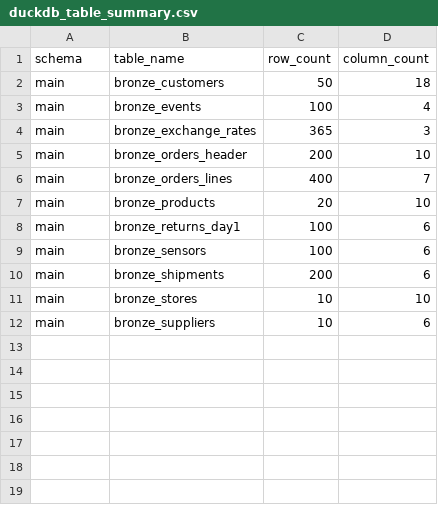
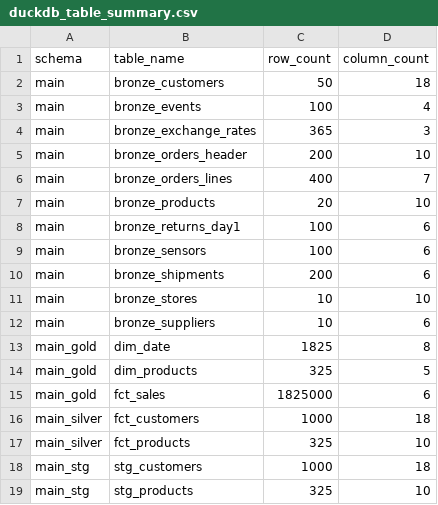
Before and after one commit to Mj37-com/APAC-DIA-Training-DE, a CSV file: duckdb_table_summary.csv, drawn as a sheet; the diff names each change by its address in the sheet, - before the commit and + after, or states it on an @@ line.

Commit message:
updating generate_data.py

```diff
--- a/duckdb_table_summary.csv
+++ b/duckdb_table_summary.csv
+row 13: main_gold | dim_date | 1825 | 8
+row 14: main_gold | dim_products | 325 | 5
+row 15: main_gold | fct_sales | 1825000 | 6
+row 16: main_silver | fct_customers | 1000 | 18
+row 17: main_silver | fct_products | 325 | 10
+row 18: main_stg | stg_customers | 1000 | 18
+row 19: main_stg | stg_products | 325 | 10
```
Also changed, not shown: 1 other file.
